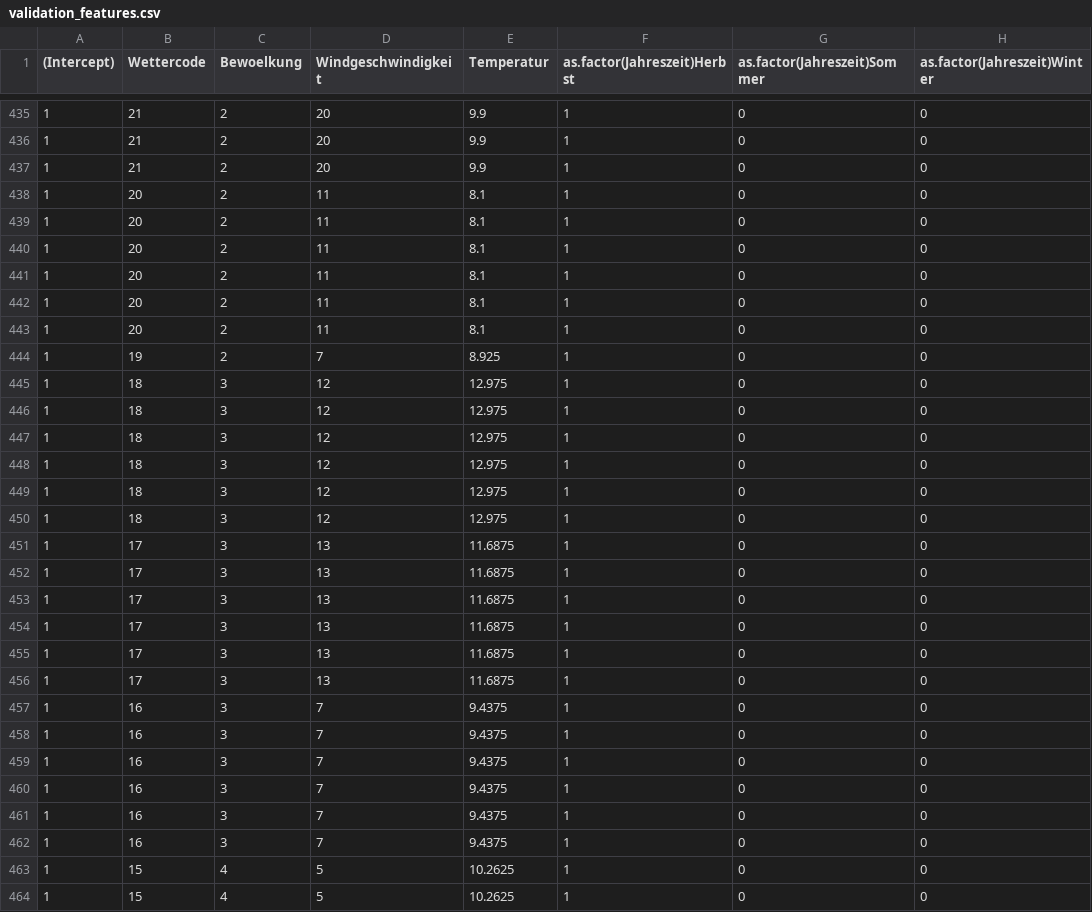
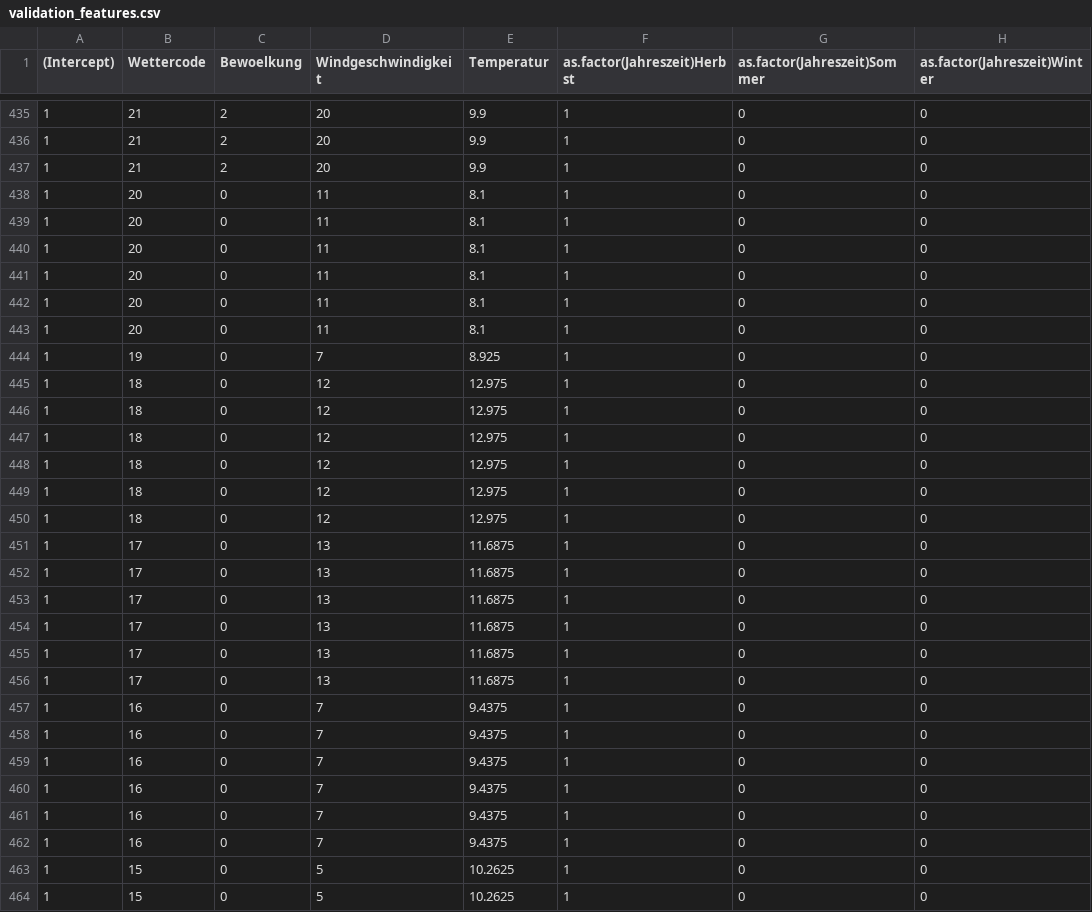
Before and after one commit to MarleneSteinbach/team2-B-ckerei, a CSV file: csv_data/validation_features.csv, drawn as a sheet; only a part is shown, gaps mark what is left out; the diff covers the shown part only; the diff names each change by its address in the sheet, - before the commit and + after, or states it on an @@ line.

```diff
--- a/csv_data/validation_features.csv
+++ b/csv_data/validation_features.csv
-C438:C444 (Bewoelkung): 2
+C438:C444 (Bewoelkung): 0
-C445:C462 (Bewoelkung): 3
+C445:C462 (Bewoelkung): 0
-C463:C464 (Bewoelkung): 4
+C463:C464 (Bewoelkung): 0
```
Also changed, not shown: 28 edited cells elsewhere in this file, csv_data/test_features.csv, csv_data/training_features.csv.
